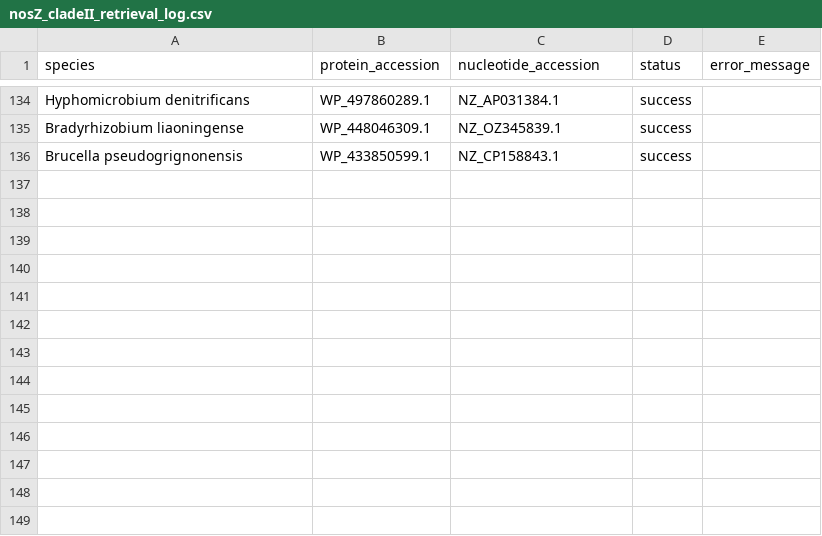
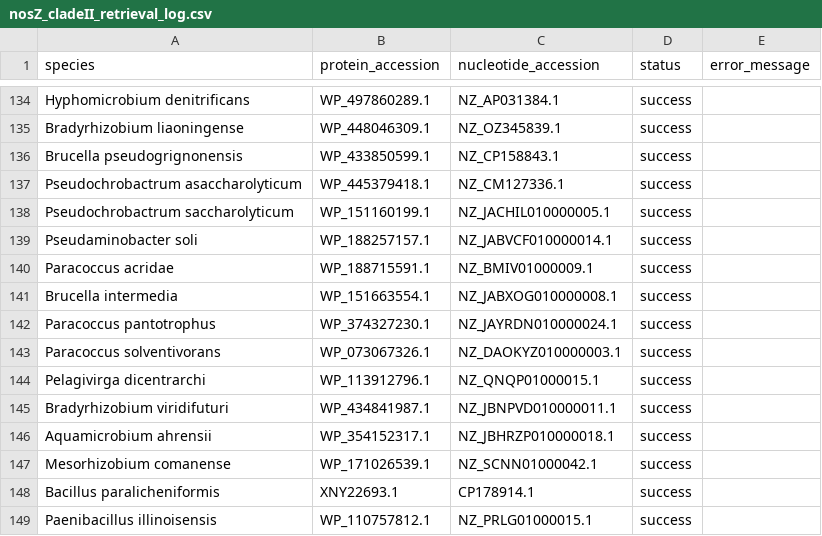
Before and after one commit to ss1855/gblock, a CSV file: nosZ_cladeII_retrieval_log.csv, drawn as a sheet; only a part is shown, gaps mark what is left out.

```diff
--- a/nosZ_cladeII_retrieval_log.csv
+++ b/nosZ_cladeII_retrieval_log.csv
@@ -136 +136,14 @@ Bradyrhizobium liaoningense,WP_448046309.1,NZ_OZ345839.1,success,
 Brucella pseudogrignonensis,WP_433850599.1,NZ_CP158843.1,success,
+Pseudochrobactrum asaccharolyticum,WP_445379418.1,NZ_CM127336.1,success,
+Pseudochrobactrum saccharolyticum,WP_151160199.1,NZ_JACHIL010000005.1,success,
+Pseudaminobacter soli,WP_188257157.1,NZ_JABVCF010000014.1,success,
+Paracoccus acridae,WP_188715591.1,NZ_BMIV01000009.1,success,
+Brucella intermedia,WP_151663554.1,NZ_JABXOG010000008.1,success,
+Paracoccus pantotrophus,WP_374327230.1,NZ_JAYRDN010000024.1,success,
+Paracoccus solventivorans,WP_073067326.1,NZ_DAOKYZ010000003.1,success,
+Pelagivirga dicentrarchi,WP_113912796.1,NZ_QNQP01000015.1,success,
+Bradyrhizobium viridifuturi,WP_434841987.1,NZ_JBNPVD010000011.1,success,
+Aquamicrobium ahrensii,WP_354152317.1,NZ_JBHRZP010000018.1,success,
+Mesorhizobium comanense,WP_171026539.1,NZ_SCNN01000042.1,success,
+Bacillus paralicheniformis,XNY22693.1,CP178914.1,success,
+Paenibacillus illinoisensis,WP_110757812.1,NZ_PRLG01000015.1,success,
```
Also changed, not shown: 2 other files.
